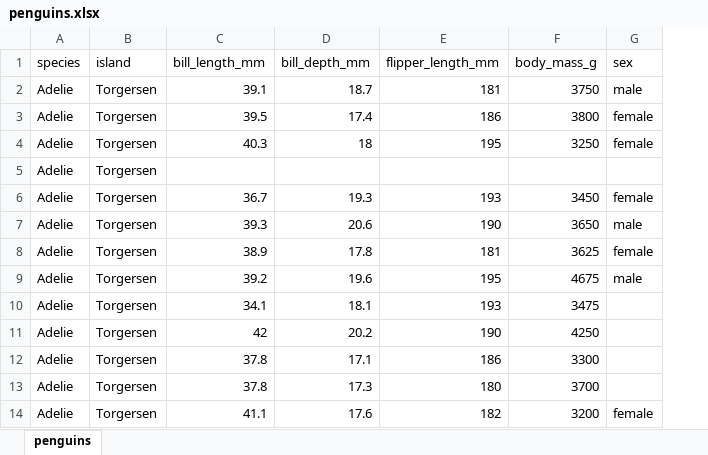
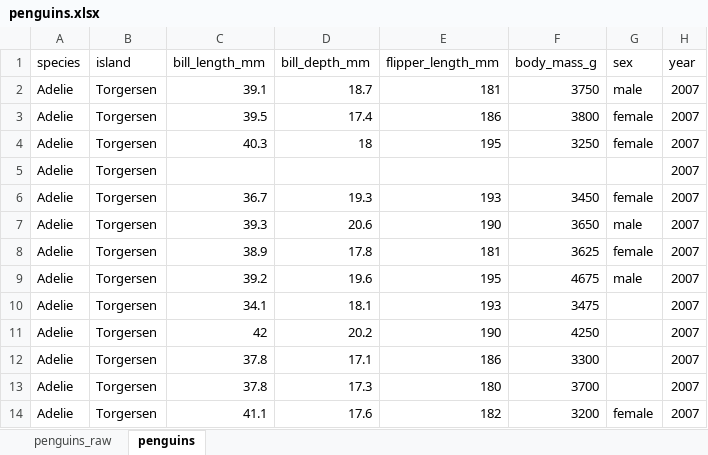
Before and after one commit to allisonhorst/palmerpenguins, an Excel workbook: inst/extdata/penguins.xlsx, sheet penguins, drawn as a sheet; only a part is shown; values as stored, in another font and other column widths than the file's, no borders; the diff names each change by its address in the sheet, - before the commit and + after, or states it on an @@ line.

```diff
--- a/inst/extdata/penguins.xlsx (sheet penguins)
+++ b/inst/extdata/penguins.xlsx (sheet penguins)
+sheet tab: penguins_raw
+column H (year), rows 2-14: all 2007
```
Also changed, not shown: 4 other files.
